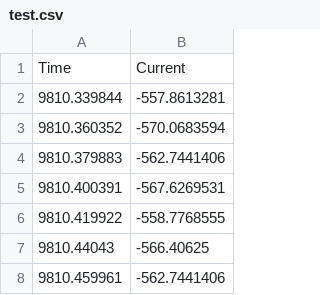
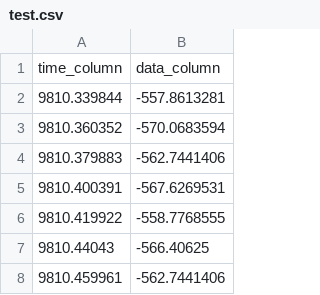
Before and after one commit to jaybfn/Single-Molecule-Electrophysiology-Data-Analysis, a CSV file: data/test.csv, drawn as a sheet; only a part is shown; removed rows and columns are numbered as before the commit, all else as after; the diff names each change by its address in the sheet, - before the commit and + after, or states it on an @@ line.

```diff
--- a/data/test.csv
+++ b/data/test.csv
-row 1: Time | Current
+row 1: time_column | data_column
```
Also changed, not shown: 3 other files.
